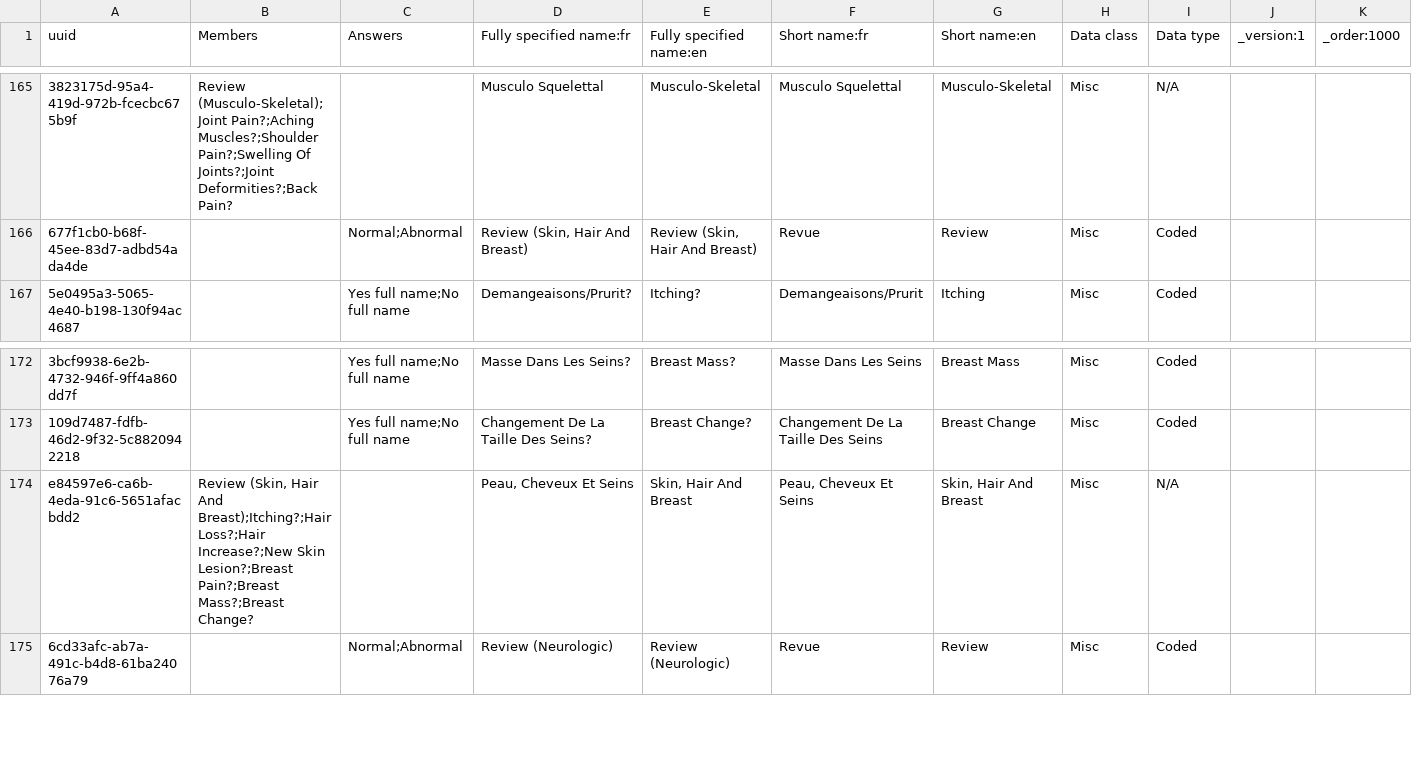
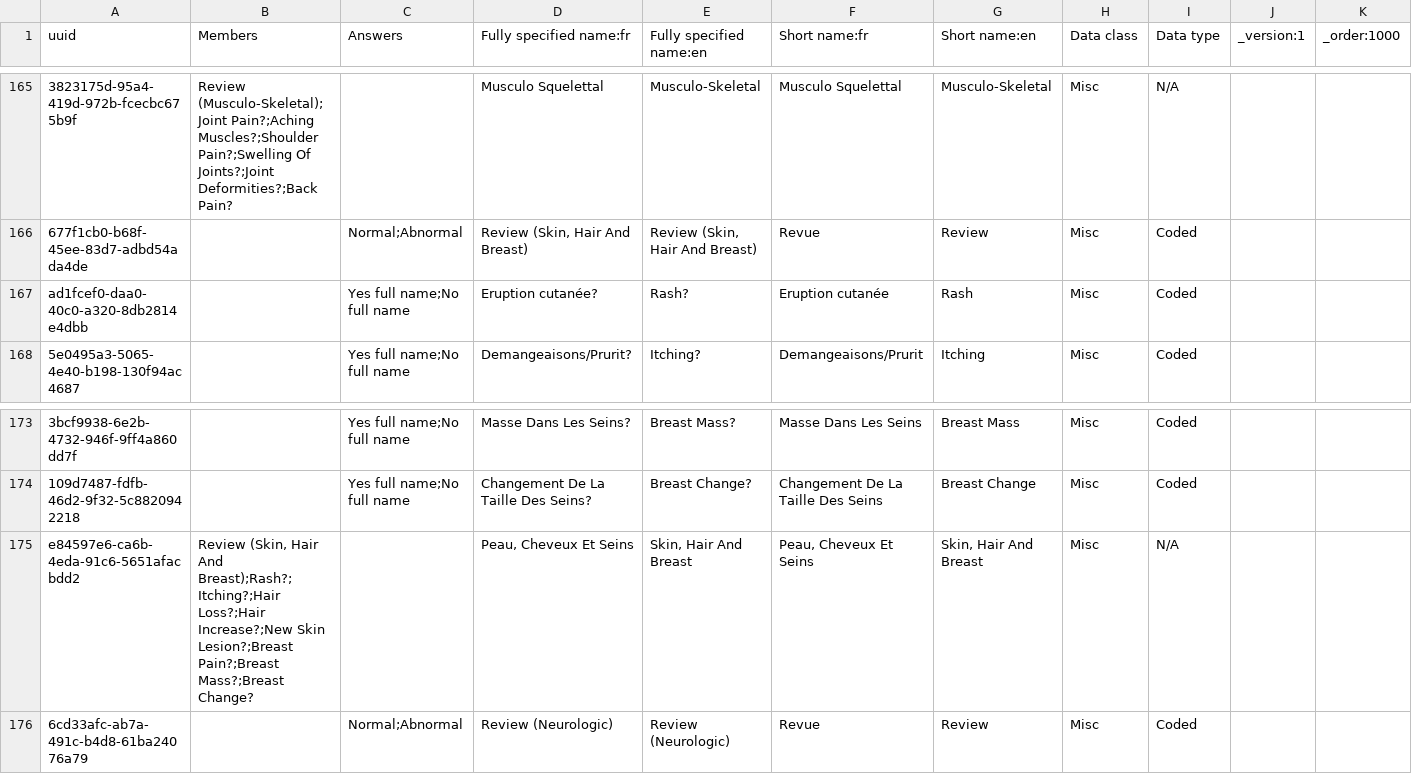
Before and after one commit to jembi/cameroon-bahmni-metadata, a CSV file: configuration/concepts/adult_hiv_initial_form.csv, drawn as a sheet; only a part is shown, gaps mark what is left out; addresses are those after the commit; the diff names each change by its address in the sheet, - before the commit and + after, or states it on an @@ line.

```diff
--- a/configuration/concepts/adult_hiv_initial_form.csv
+++ b/configuration/concepts/adult_hiv_initial_form.csv
+row 167: ad1fcef0-daa0-40c0-a320-8db2814e4dbb |  | Yes full name;No full name | Eruption cutanée? | Rash? | Eruption cutanée | Rash | Misc | Coded
-B175 (Members): …Hair And Breast);Itching?;Hair Loss?;Hair Increase?;New…
+B175 (Members): …Hair And Breast);Rash?;Itching?;Hair Loss?;Hair Increase?;New…
```
Also changed, not shown: configuration/concepts/child_hiv_initial_form.csv.
